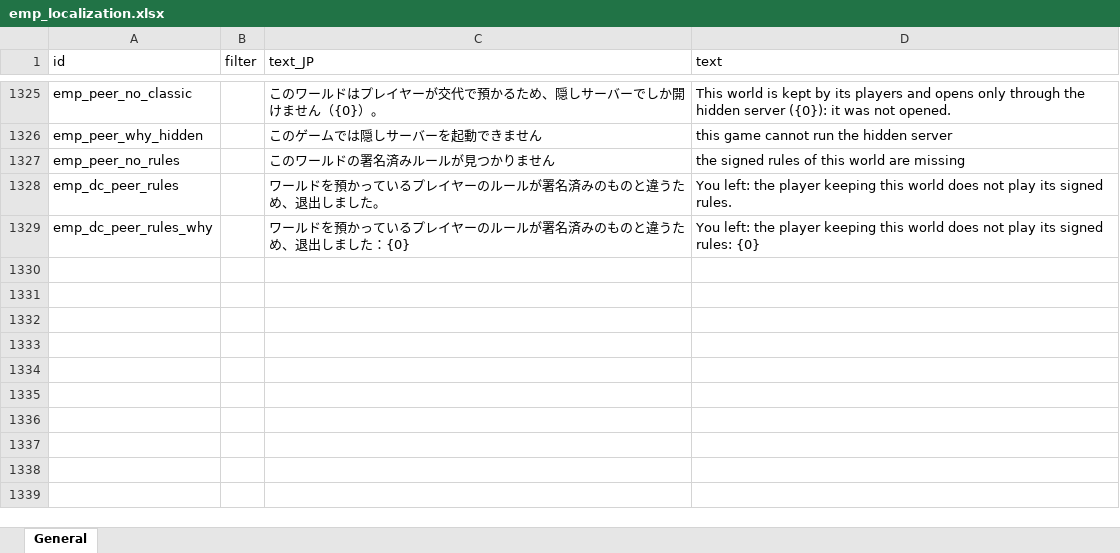
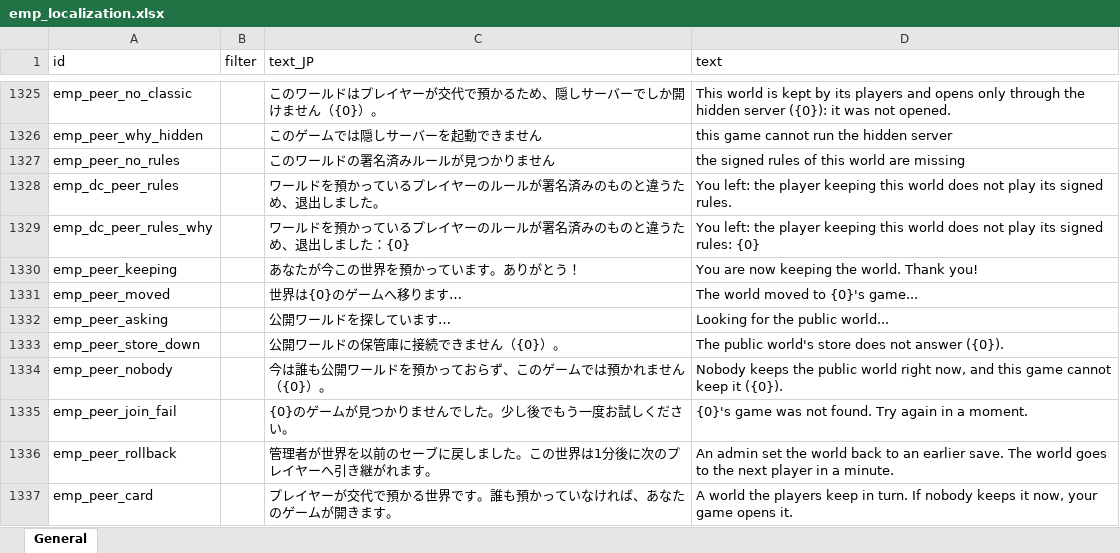
Before and after one commit to ElinTogether/ElinTogether, an Excel workbook: package/LangMod/EN/emp_localization.xlsx, sheet General, drawn as a sheet; only a part is shown, gaps mark what is left out; values as stored, in another font and other column widths than the file's, no borders; the diff names each change by its address in the sheet, - before the commit and + after, or states it on an @@ line.

```diff
--- a/package/LangMod/EN/emp_localization.xlsx (sheet General)
+++ b/package/LangMod/EN/emp_localization.xlsx (sheet General)
+row 1330: emp_peer_keeping |  | あなたが今この世界を預かっています。ありがとう！ | You are now keeping the world. Thank you!
+row 1331: emp_peer_moved |  | 世界は{0}のゲームへ移ります… | The world moved to {0}'s game...
+row 1332: emp_peer_asking |  | 公開ワールドを探しています… | Looking for the public world...
+row 1333: emp_peer_store_down |  | 公開ワールドの保管庫に接続できません（{0}）。 | The public world's store does not answer ({0}).
+row 1334: emp_peer_nobody |  | 今は誰も公開ワールドを預かっておらず、このゲームでは預かれません（{0}）。 | Nobody keeps the public world right now, and this game cannot keep it ({0}).
+row 1335: emp_peer_join_fail |  | {0}のゲームが見つかりませんでした。少し後でもう一度お試しください。 | {0}'s game was not found. Try again in a moment.
+row 1336: emp_peer_rollback |  | 管理者が世界を以前のセーブに戻しました。この世界は1分後に次のプレイヤーへ引き継がれます。 | An admin set the world back to an earlier save. The world goes to the next player in a minute.
+row 1337: emp_peer_card |  | プレイヤーが交代で預かる世界です。誰も預かっていなければ、あなたのゲームが開きます。 | A world the players keep in turn. If nobody keeps it now, your game opens it.
```
Also changed, not shown: 15 other files.
